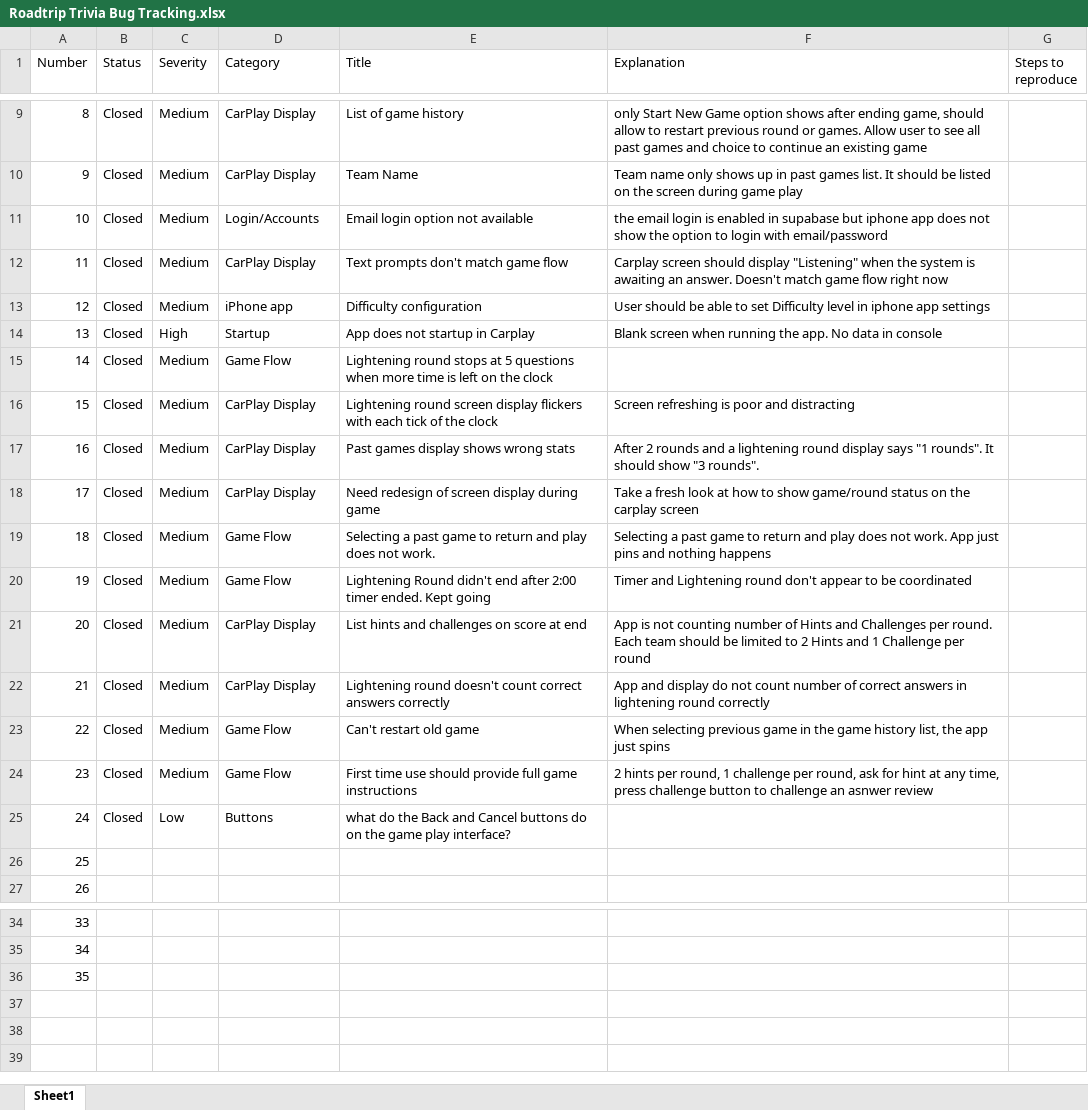
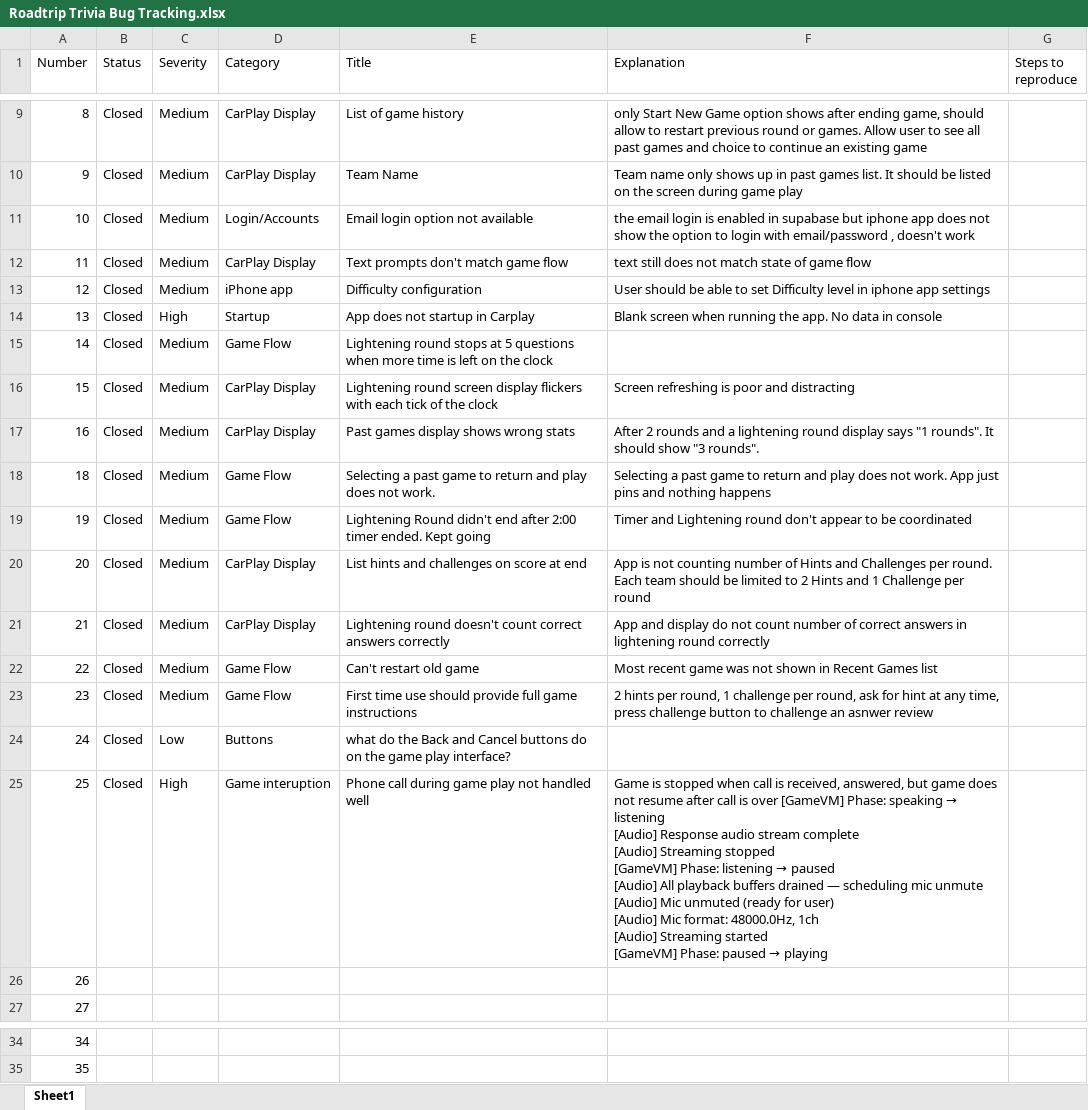
Before and after one commit to tedmorgan/Roadtrip-Trivia, an Excel workbook: Roadtrip Trivia Bug Tracking.xlsx, sheet Sheet1, drawn as a sheet; only a part is shown, gaps mark what is left out; values as stored, in another font and other column widths than the file's, no borders; conditional formats not drawn; removed rows and columns are numbered as before the commit, all else as after; ↵ is a line break in a cell; the diff names each change by its address in the sheet, - before the commit and + after, or states it on an @@ line.

```diff
--- a/Roadtrip Trivia Bug Tracking.xlsx (sheet Sheet1)
+++ b/Roadtrip Trivia Bug Tracking.xlsx (sheet Sheet1)
-F11 (Explanation): …with email/password
+F11 (Explanation): …with email/password , doesn't work
-F12 (Explanation): Carplay screen should display "Listening" when the system is awaiting an answer. Doesn't match game flow right now
+F12 (Explanation): text still does not match state of game flow
-row 18: 17 | Closed | Medium | CarPlay Display | Need redesign of screen display during game | Take a fresh look at how to show game/round status on the carplay screen
-F22 (Explanation): When selecting previous game in the game history list, the app just spins
+F22 (Explanation): Most recent game was not shown in Recent Games list
+row 25: 25 | Closed | High | Game interuption | Phone call during game play not handled well | Game is stopped when call is received, answered, but game does not resume after call is over [GameVM] Phase: speaking → listening ↵ [Audio] Response audio stream complete ↵ [Audio] Streaming stopped ↵ [GameVM] Phase: listening → paused ↵ [Audio] All playback buffers drained — scheduling mic unmute ↵ [Audio] Mic unmuted (ready for user) ↵ [Audio] Mic format: 48000.0Hz, 1ch ↵ [Audio] Streaming started ↵ [GameVM] Phase: paused → playing
@@ column A (Number) renumbered between rows 26 and 35 @@
-row 36: 35
```
Also changed, not shown: 4 other files.
